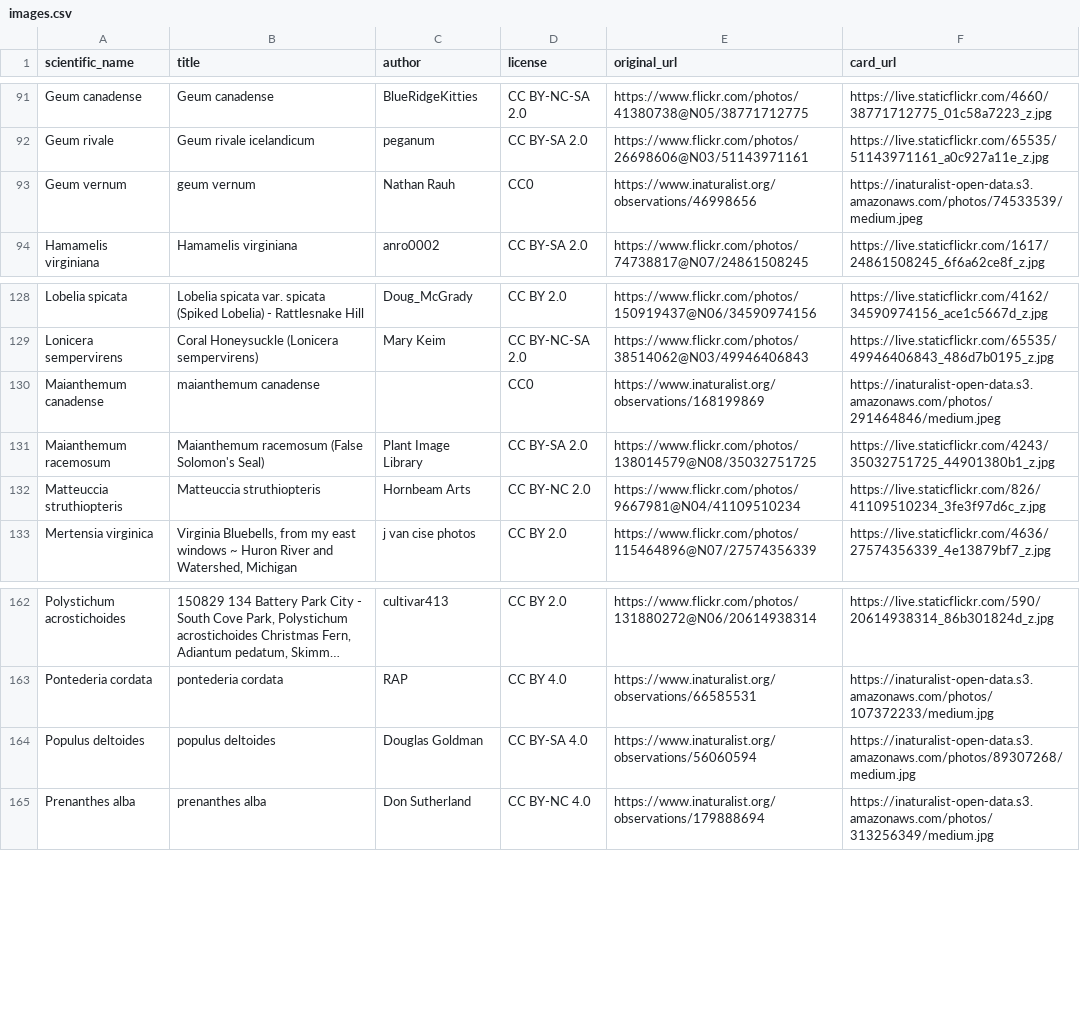
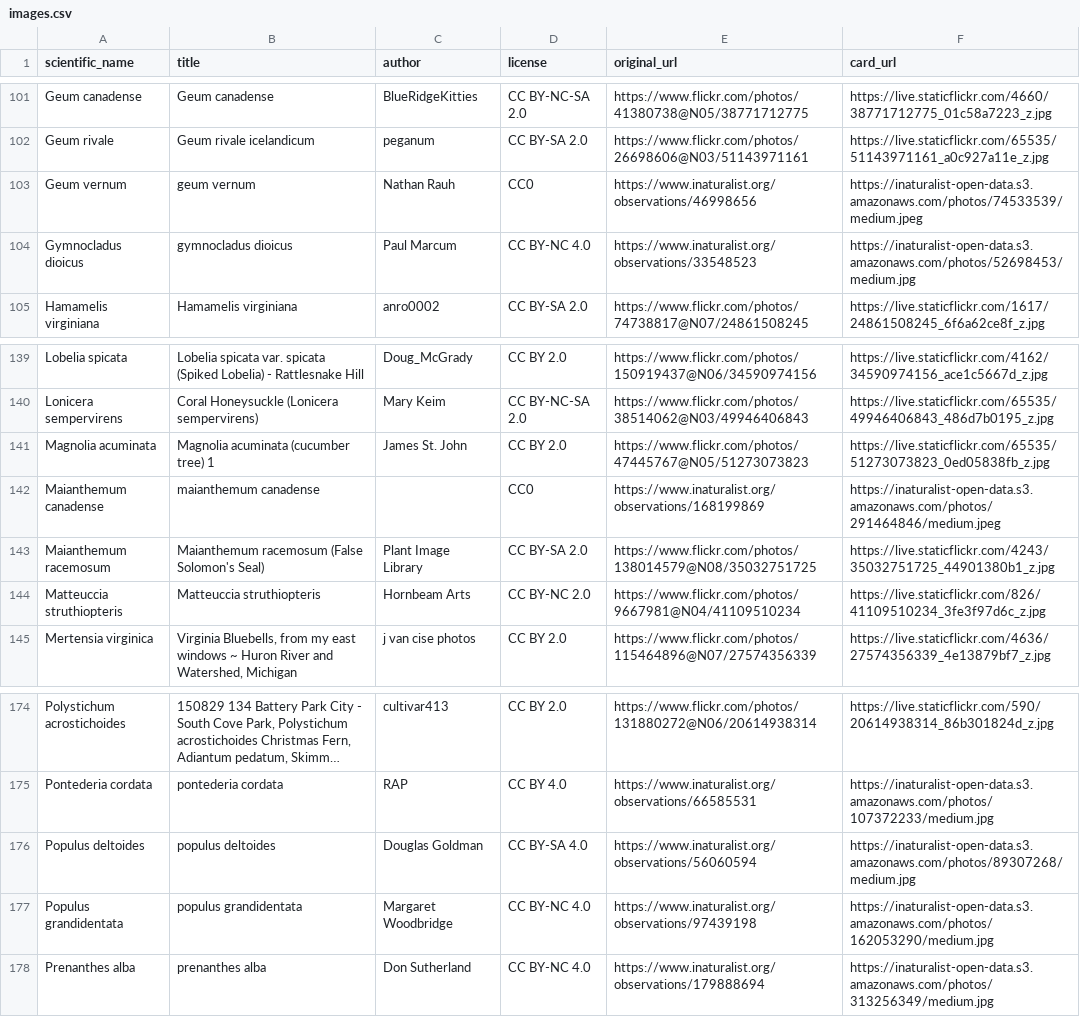
Before and after one commit to developing-human/planting-life-data, a CSV file: data/in/human-choices/images.csv, drawn as a sheet; only a part is shown, gaps mark what is left out; long unchanged cells end in …; the diff covers the shown part only.

```diff
--- a/data/in/human-choices/images.csv
+++ b/data/in/human-choices/images.csv
@@ -93,2 +103,3 @@ Geum rivale,Geum rivale icelandicum,peganum,CC BY-SA 2.0,https://www.flickr.com/
 Geum vernum,geum vernum,Nathan Rauh,CC0,https://www.inaturalist.org/observations/46998656,https://inaturalist-open-data.s3.amazonaws.com/photos/74533539/medium.jpeg
+Gymnocladus dioicus,gymnocladus dioicus,Paul Marcum,CC BY-NC 4.0,https://www.inaturalist.org/observations/33548523,https://inaturalist-open-data.s3.amazonaws.com/photos/52698453/medium.jpg
 Hamamelis virginiana,Hamamelis virginiana,anro0002,CC BY-SA 2.0,https://www.flickr.com/photos/74738817@N07/24861508245,https://live.staticflickr.com/1617/24861508245_6f6a62ce8f_z.jpg
@@ -129,2 +140,3 @@ Lobelia spicata,Lobelia spicata var. spicata (Spiked Lobelia) - Rattlesnake Hill
 Lonicera sempervirens,Coral Honeysuckle (Lonicera sempervirens),Mary Keim,CC BY-NC-SA 2.0,https://www.flickr.com/photos/38514062@N03/49946406843,https://live.staticflickr.com/65535/49946406843_486d7b0195_z.jpg
+Magnolia acuminata,Magnolia acuminata (cucumber tree) 1,James St. John,CC BY 2.0,https://www.flickr.com/photos/47445767@N05/51273073823,https://live.staticflickr.com/65535/51273073823_0ed05838fb_z.jpg
 Maianthemum canadense,maianthemum canadense,,CC0,https://www.inaturalist.org/observations/168199869,https://inaturalist-open-data.s3.amazonaws.com/photos/291464846/medium.jpeg
@@ -164,2 +176,3 @@ Pontederia cordata,pontederia cordata,RAP,CC BY 4.0,https://www.inaturalist.org/
 Populus deltoides,populus deltoides,Douglas Goldman,CC BY-SA 4.0,https://www.inaturalist.org/observations/56060594,https://inaturalist-open-data.s3.amazonaws.com/photos/89307268/medium.jpg
+Populus grandidentata,populus grandidentata,Margaret Woodbridge,CC BY-NC 4.0,https://www.inaturalist.org/observations/97439198,https://inaturalist-open-data.s3.amazonaws.com/photos/162053290/medium.jpg
 Prenanthes alba,prenanthes alba,Don Sutherland,CC BY-NC 4.0,https://www.inaturalist.org/observations/179888694,https://inaturalist-open-data.s3.amazonaws.com/photos/313256349/medium.jpg
```
Also changed, not shown: 12 added rows elsewhere in this file, 3 other files.
